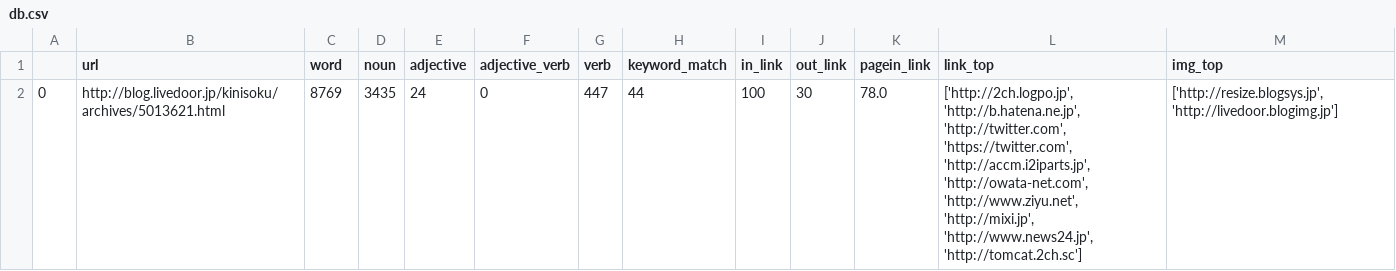
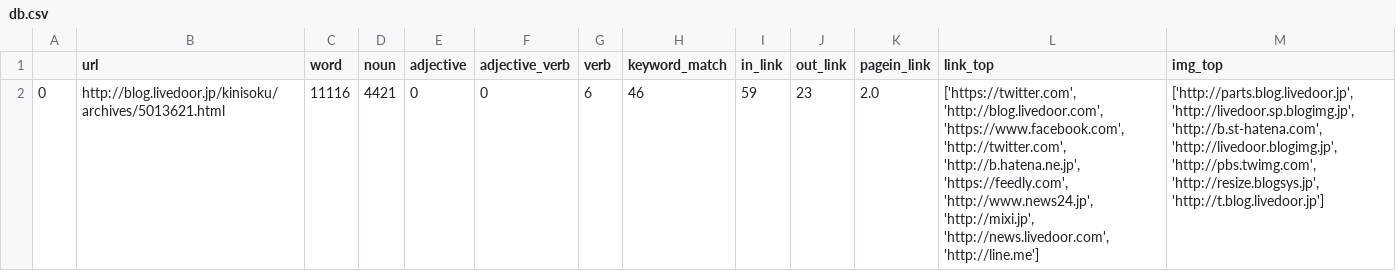
Before and after one commit to nishikawwwa/scrapingv2, a CSV file: db.csv, drawn as a sheet.

Commit message:
mod db

```diff
--- a/db.csv
+++ b/db.csv
@@ -1,2 +1,2 @@
 ,url,word,noun,adjective,adjective_verb,verb,keyword_match,in_link,out_link,pagein_link,link_top,img_top
-0,http://blog.livedoor.jp/kinisoku/archives/5013621.html,8769,3435,24,0,447,44,100,30,78.0,"['http://2ch.logpo.jp', 'http://b.hatena.ne.jp', 'http://twitter.com', 'https://twitter.com', 'http://accm.i2iparts.jp', 'http://owata-net.com', 'http://www.ziyu.net', 'http://mixi.jp', 'http://www.news24.jp', 'http://tomcat.2ch.sc']","['http://resize.blogsys.jp', 'http://livedoor.blogimg.jp']"
+0,http://blog.livedoor.jp/kinisoku/archives/5013621.html,11116,4421,0,0,6,46,59,23,2.0,"['https://twitter.com', 'http://blog.livedoor.com', 'https://www.facebook.com', 'http://twitter.com', 'http://b.hatena.ne.jp', 'https://feedly.com', 'http://www.news24.jp', 'http://mixi.jp', 'http://news.livedoor.com', 'http://line.me']","['http://parts.blog.livedoor.jp', 'http://livedoor.sp.blogimg.jp', 'http://b.st-hatena.com', 'http://livedoor.blogimg.jp', 'http://pbs.twimg.com', 'http://resize.blogsys.jp', 'http://t.blog.livedoor.jp']"
```
